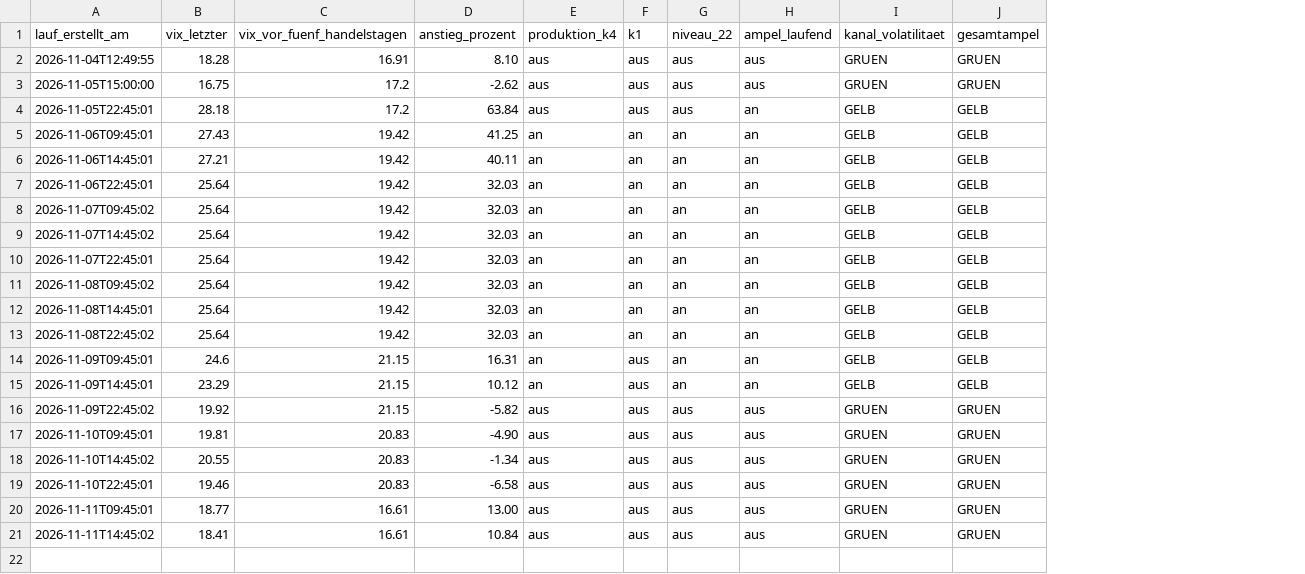
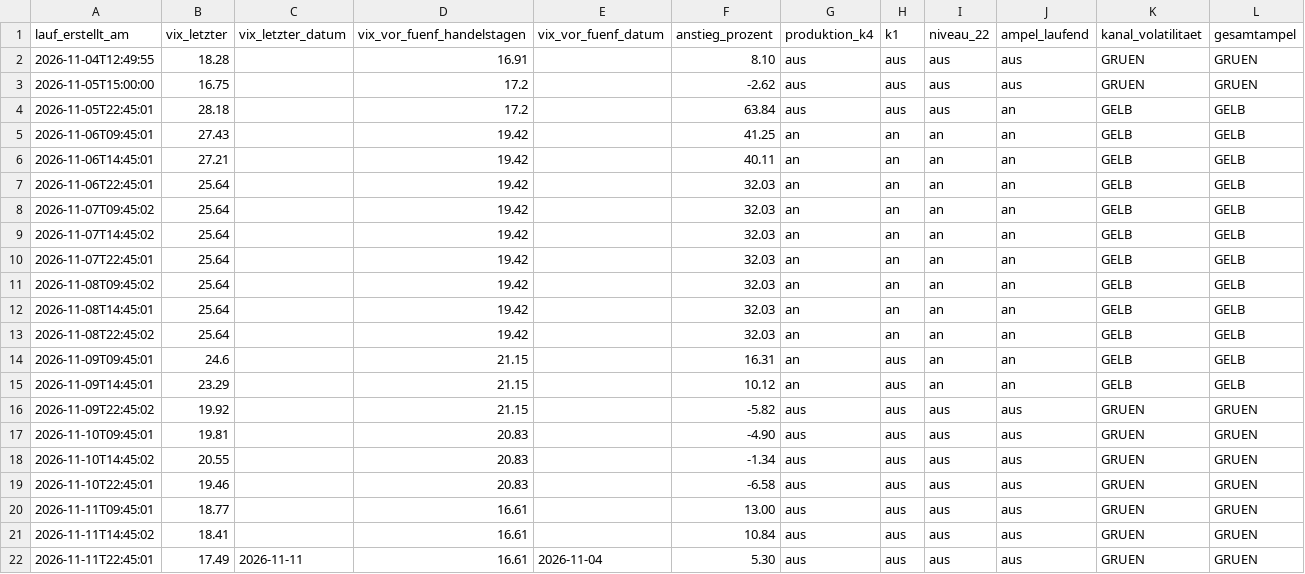
Before and after one commit to ssptpas/fws-daten, a CSV file: vergleichsregeln-vola.csv, drawn as a sheet; the diff names each change by its address in the sheet, - before the commit and + after, or states it on an @@ line.

```diff
--- a/vergleichsregeln-vola.csv
+++ b/vergleichsregeln-vola.csv
+column C (vix_letzter_datum), empty
+column E (vix_vor_fuenf_datum), empty
+row 22: 2026-11-11T22:45:01 | 17.49 | 2026-11-11 | 16.61 | 2026-11-04 | 5.30 | aus | aus | aus | aus | GRUEN | GRUEN
```
Also changed, not shown: kennzahlen-verlauf.csv, 4 other files.
